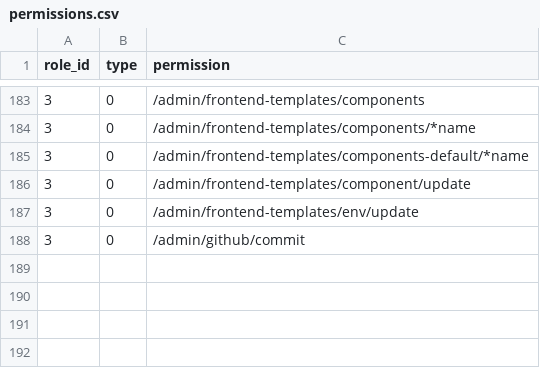
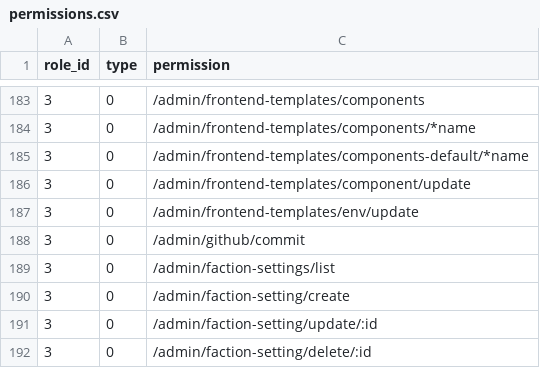
Before and after one commit to kate-makarova/cuento-backend, a CSV file: src/Install/permissions.csv, drawn as a sheet; only a part is shown, gaps mark what is left out; the diff names each change by its address in the sheet, - before the commit and + after, or states it on an @@ line.

Commit message:
faction names

```diff
--- a/src/Install/permissions.csv
+++ b/src/Install/permissions.csv
+row 189: 3 | 0 | /admin/faction-settings/list
+row 190: 3 | 0 | /admin/faction-setting/create
+row 191: 3 | 0 | /admin/faction-setting/update/:id
+row 192: 3 | 0 | /admin/faction-setting/delete/:id
```
Also changed, not shown: 8 other files.
